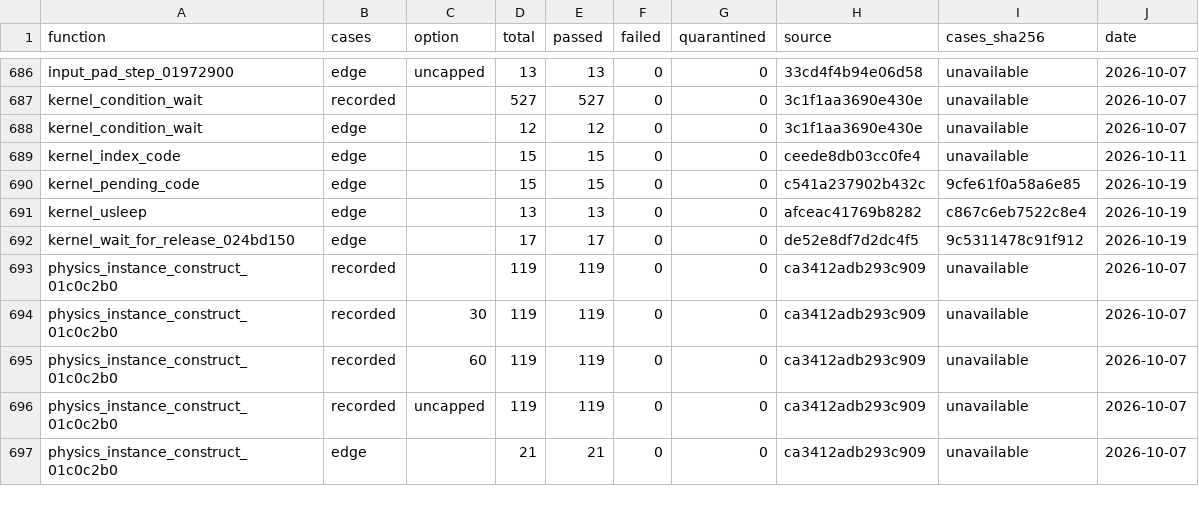
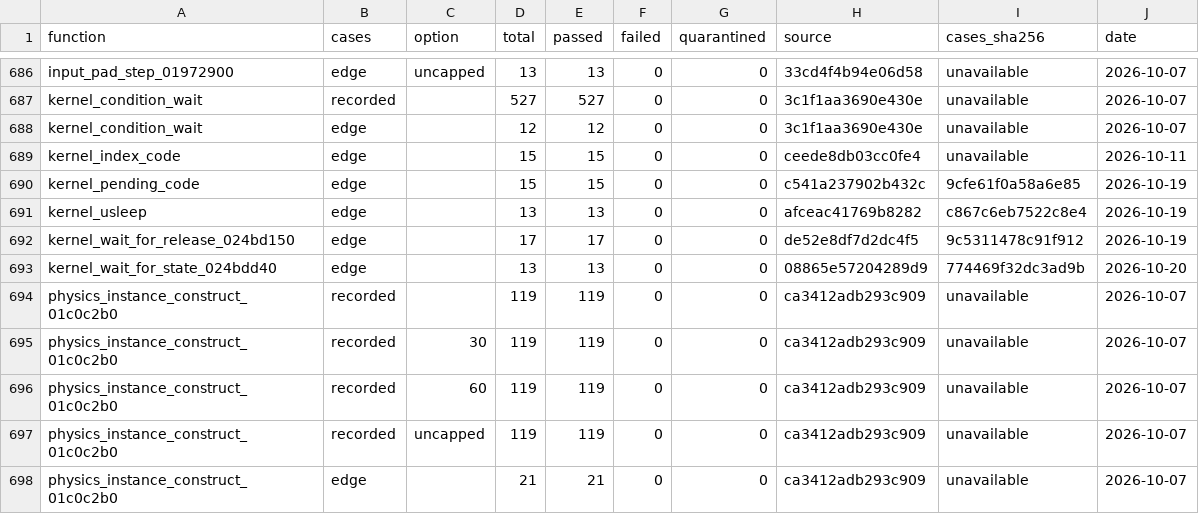
Before and after one commit to Phylliida/Paleblood, a CSV file: symbols/verification.csv, drawn as a sheet; only a part is shown, gaps mark what is left out.

```diff
--- a/symbols/verification.csv
+++ b/symbols/verification.csv
@@ -692,2 +692,3 @@ kernel_usleep,edge,,13,13,0,0,afceac41769b8282,c867c6eb7522c8e4,2026-10-19
 kernel_wait_for_release_024bd150,edge,,17,17,0,0,de52e8df7d2dc4f5,9c5311478c91f912,2026-10-19
+kernel_wait_for_state_024bdd40,edge,,13,13,0,0,08865e57204289d9,774469f32dc3ad9b,2026-10-20
 physics_instance_construct_01c0c2b0,recorded,,119,119,0,0,ca3412adb293c909,unavailable,2026-10-07
```
Also changed, not shown: game/hooks.csv, symbols/functions.csv, 4 other files.
